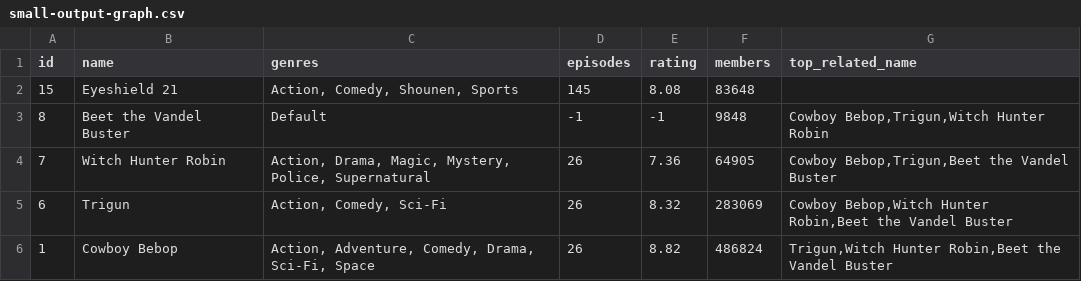
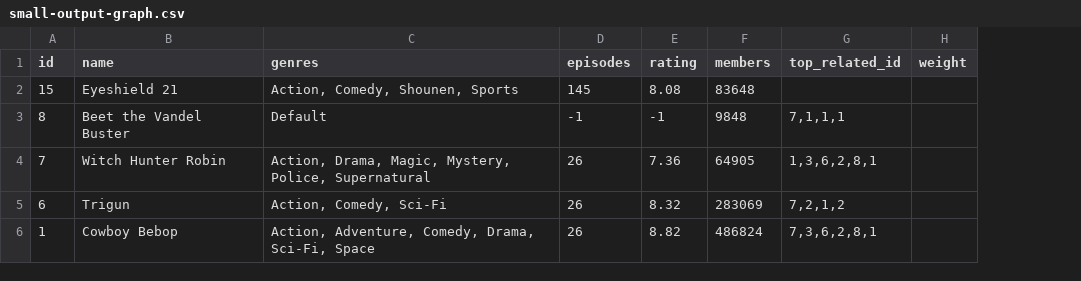
Before and after one commit to tacticalminky/cs225-final, a CSV file: data/small-output-graph.csv, drawn as a sheet; removed rows and columns are numbered as before the commit, all else as after; the diff names each change by its address in the sheet, - before the commit and + after, or states it on an @@ line.

```diff
--- a/data/small-output-graph.csv
+++ b/data/small-output-graph.csv
-column G (top_related_name), rows 3-6: Cowboy Bebop,Trigun,Witch Hunter Robin | Cowboy Bebop,Trigun,Beet the Vandel Buster | Cowboy Bebop,Witch Hunter Robin,Beet the Vandel Buster | Trigun,Witch Hunter Robin,Beet the Vandel Buster
+column G (top_related_id), rows 3-6: 7,1,1,1 | 1,3,6,2,8,1 | 7,2,1,2 | 7,3,6,2,8,1
+column H (weight), empty
```
Also changed, not shown: 8 other files.
